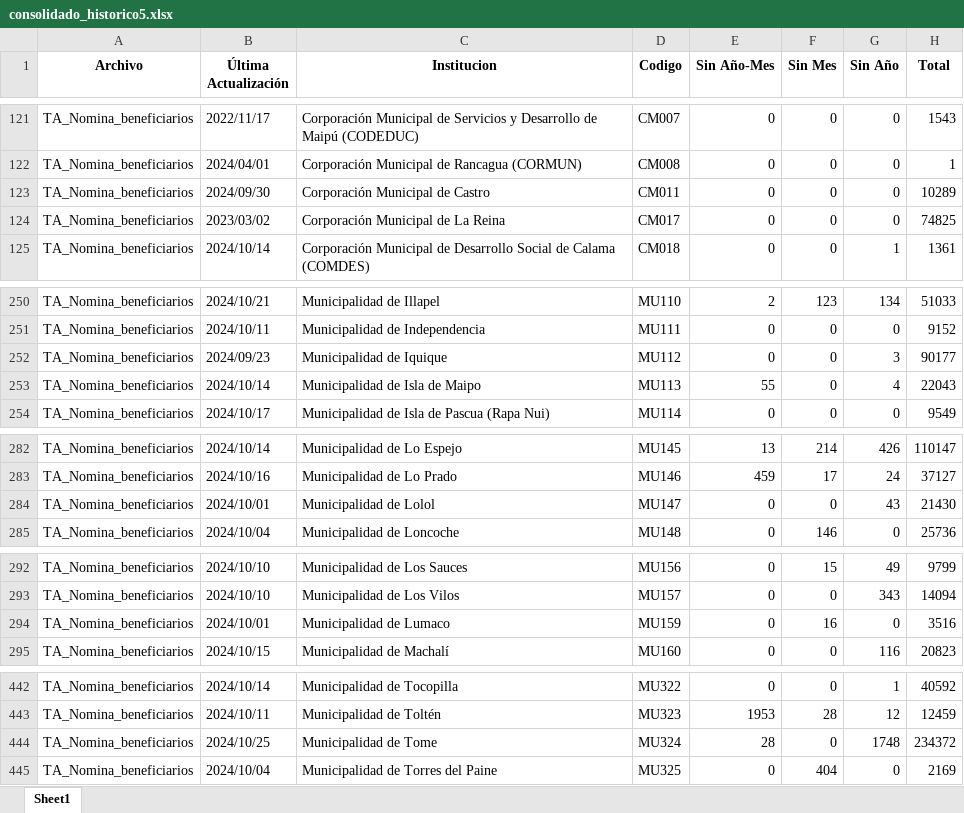
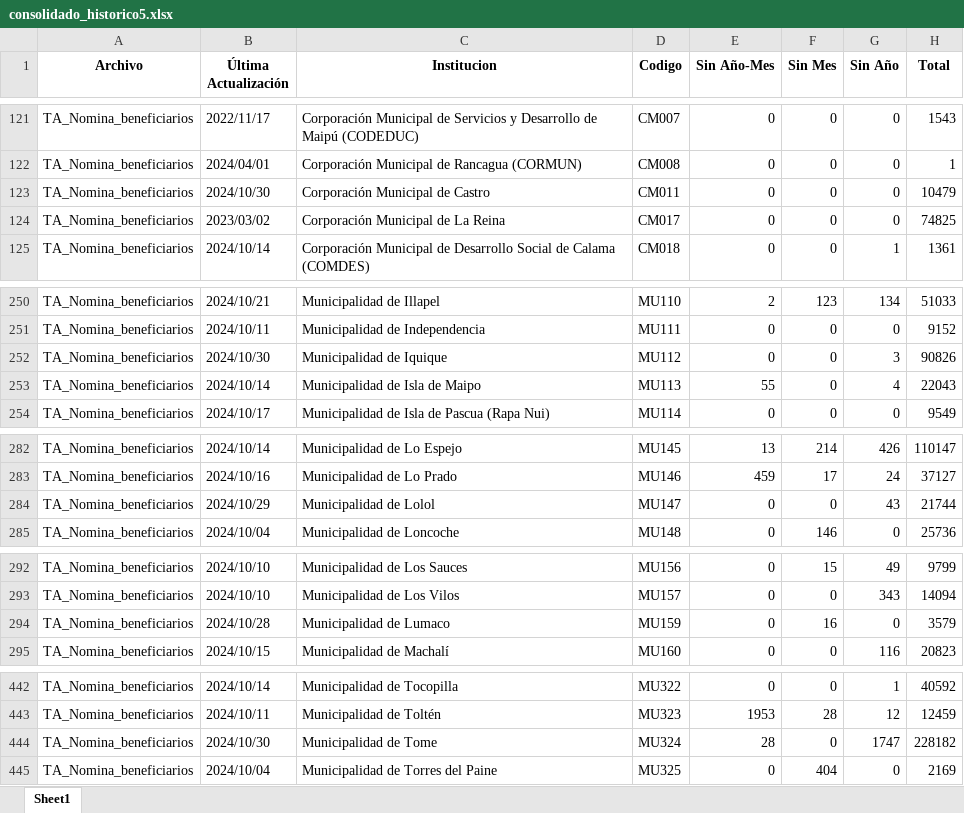
Before and after one commit to Sud-Austral/action_transparencia, an Excel workbook: consolidado_historico5.xlsx, sheet Sheet1, drawn as a sheet; only a part is shown, gaps mark what is left out; values as stored, in another font and other column widths than the file's, no borders; the diff covers the shown part only; the diff names each change by its address in the sheet, - before the commit and + after, or states it on an @@ line.

```diff
--- a/consolidado_historico5.xlsx (sheet Sheet1)
+++ b/consolidado_historico5.xlsx (sheet Sheet1)
-B123 (Última Actualización): 2024/09/30
+B123 (Última Actualización): 2024/10/30
-H123 (Total): 10289
+H123 (Total): 10479
-B252 (Última Actualización): 2024/09/23
+B252 (Última Actualización): 2024/10/30
-H252 (Total): 90177
+H252 (Total): 90826
-B284 (Última Actualización): 2024/10/01
+B284 (Última Actualización): 2024/10/29
-H284 (Total): 21430
+H284 (Total): 21744
-B294 (Última Actualización): 2024/10/01
+B294 (Última Actualización): 2024/10/28
-H294 (Total): 3516
+H294 (Total): 3579
-B444 (Última Actualización): 2024/10/25
+B444 (Última Actualización): 2024/10/30
-G444 (Sin Año): 1748
+G444 (Sin Año): 1747
-H444 (Total): 234372
+H444 (Total): 228182
```
Also changed, not shown: 7 edited cells elsewhere in this sheet, consolidado5.xlsx.
